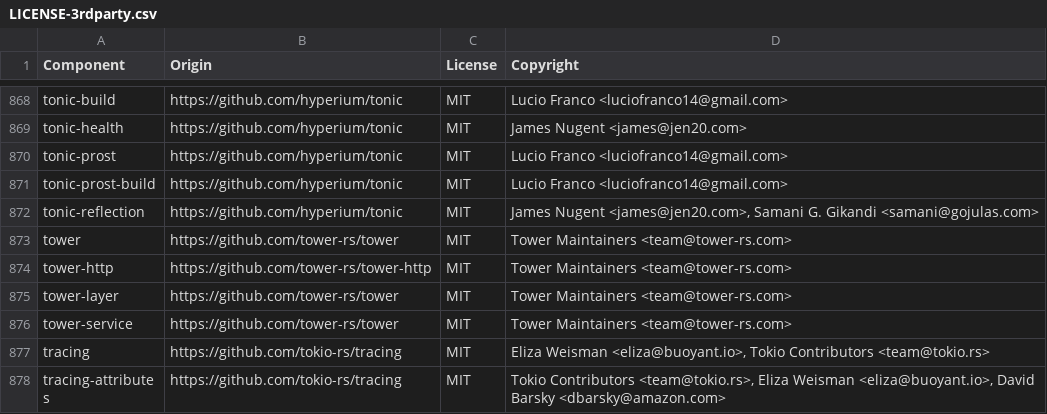
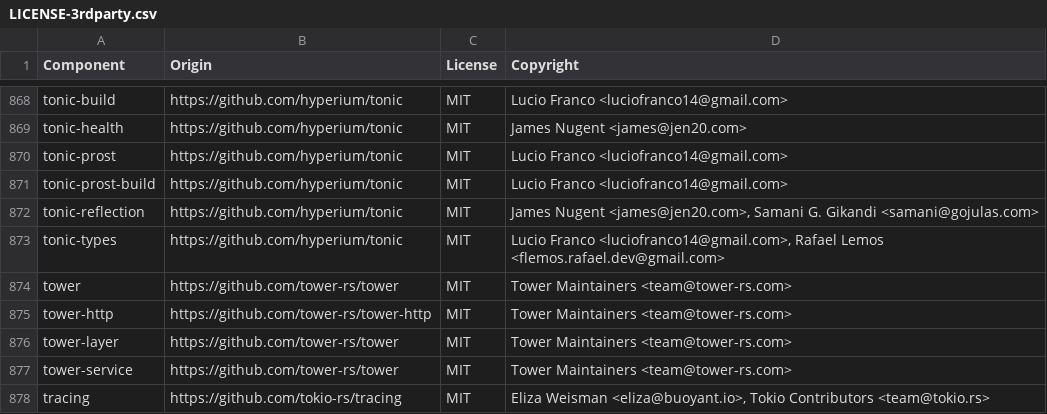
Before and after one commit to quickwit-oss/quickwit, a CSV file: LICENSE-3rdparty.csv, drawn as a sheet; only a part is shown, gaps mark what is left out; the shorter side is filled out with more unchanged rows; the diff names each change by its address in the sheet, - before the commit and + after, or states it on an @@ line.

Commit message:
Update licenses

```diff
--- a/LICENSE-3rdparty.csv
+++ b/LICENSE-3rdparty.csv
+row 873: tonic-types | https://github.com/hyperium/tonic | MIT | Lucio Franco <luciofranco14@gmail.com>, Rafael Lemos <flemos.rafael.dev@gmail.com>
```
